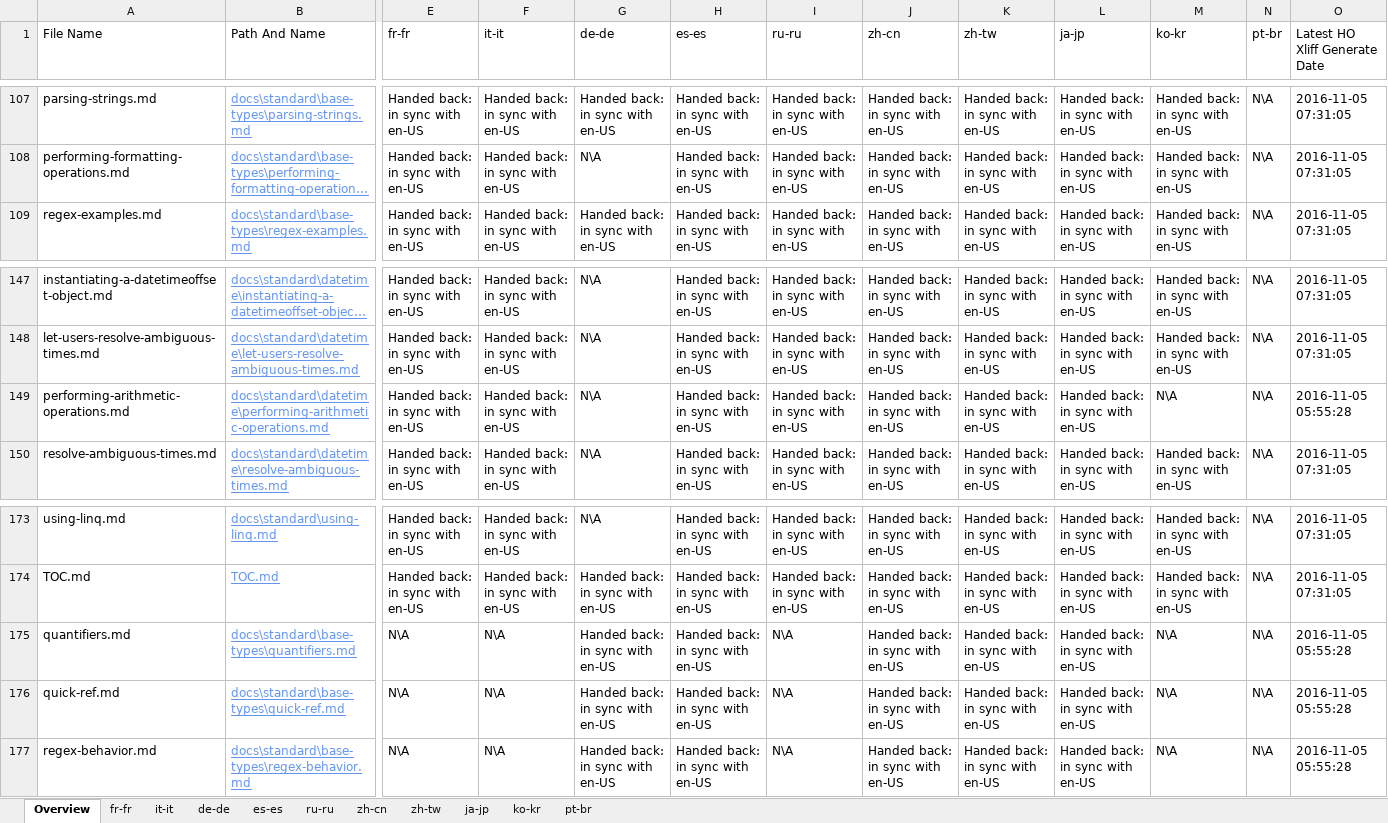
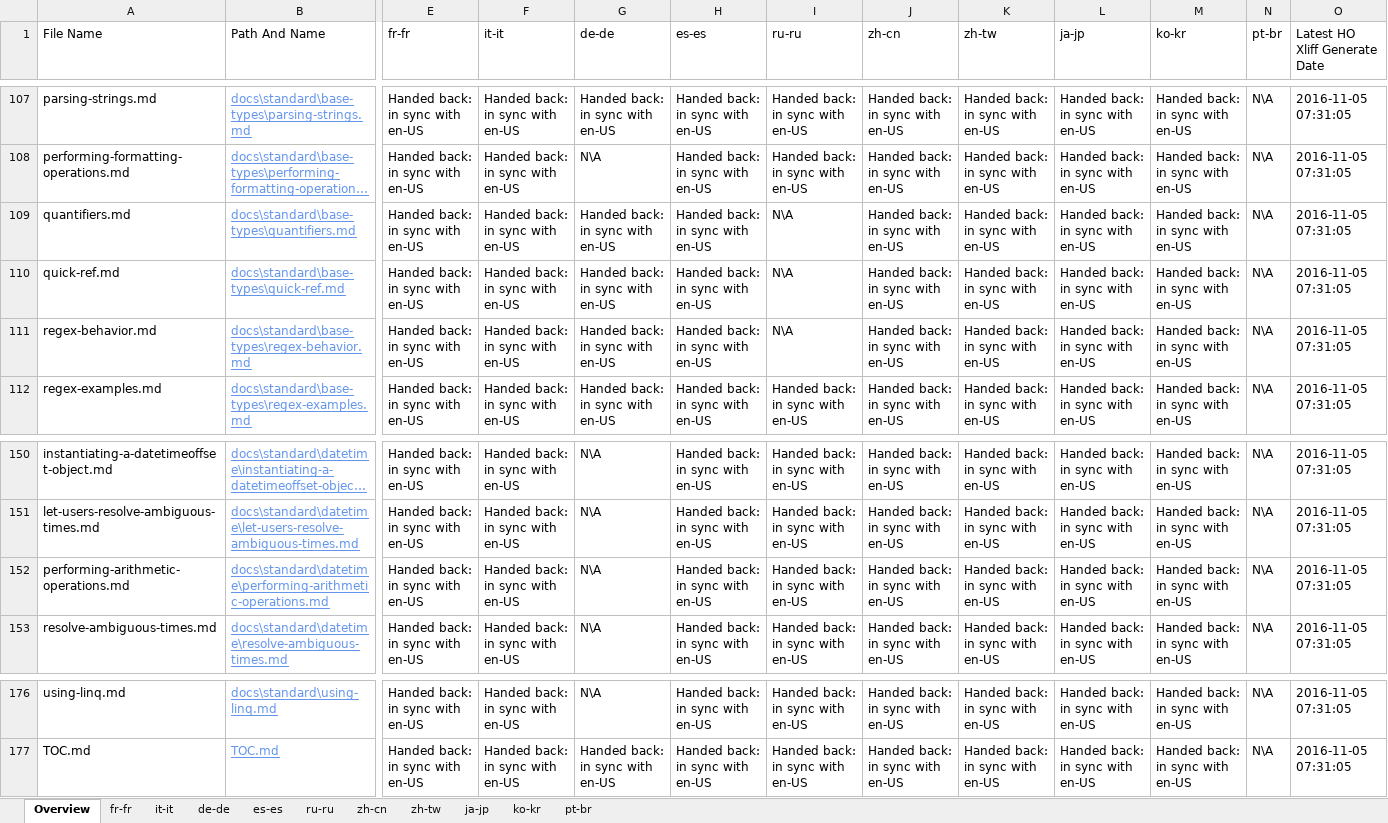
Before and after one commit to openpublishoperation/docs.handback, an Excel workbook: ol-handback/dotnet/docs/master/handback-status.xlsx, sheet Overview, drawn as a sheet; only a part is shown, gaps mark what is left out; long unchanged cells end in …; values as stored, in another font and other column widths than the file's, no borders; table styles not drawn; removed rows and columns are numbered as before the commit, all else as after; rows hold the shown columns only; the diff names each change by its address in the sheet, - before the commit and + after, or states it on an @@ line.

Commit message:
Generate Report for Handback

```diff
--- a/ol-handback/dotnet/docs/master/handback-status.xlsx (sheet Overview)
+++ b/ol-handback/dotnet/docs/master/handback-status.xlsx (sheet Overview)
+row 109: quantifiers.md | docs\standard\base-types\quantifiers.md | Handed back: in sync with en-US | Handed back: in sync with en-US | Handed back: in sync with en-US | Handed back: in sync with en-US | N\A | Handed back: in sync with en-US | Handed back: in sync with en-US | Handed back: in sync with en-US | Handed back: in sync with en-US | N\A | 2016-11-05 07:31:05
+row 110: quick-ref.md | docs\standard\base-types\quick-ref.md | Handed back: in sync with en-US | Handed back: in sync with en-US | Handed back: in sync with en-US | Handed back: in sync with en-US | N\A | Handed back: in sync with en-US | Handed back: in sync with en-US | Handed back: in sync with en-US | Handed back: in sync with en-US | N\A | 2016-11-05 07:31:05
+row 111: regex-behavior.md | docs\standard\base-types\regex-behavior.md | Handed back: in sync with en-US | Handed back: in sync with en-US | Handed back: in sync with en-US | Handed back: in sync with en-US | N\A | Handed back: in sync with en-US | Handed back: in sync with en-US | Handed back: in sync with en-US | Handed back: in sync with en-US | N\A | 2016-11-05 07:31:05
-M152 (ko-kr): N\A
+M152 (ko-kr): Handed back: in sync with en-US
-O152 (Latest HO Xliff Generate Date): 2016-11-05 05:55:28
+O152 (Latest HO Xliff Generate Date): 2016-11-05 07:31:05
-row 175: quantifiers.md | docs\standard\base-types\quantifiers.md | N\A | N\A | Handed back: in sync with en-US | Handed back: in sync with en-US | N\A | Handed back: in sync with en-US | Handed back: in sync with en-US | Handed back: in sync with en-US | N\A | N\A | 2016-11-05 05:55:28
-row 176: quick-ref.md | docs\standard\base-types\quick-ref.md | N\A | N\A | Handed back: in sync with en-US | Handed back: in sync with en-US | N\A | Handed back: in sync with en-US | Handed back: in sync with en-US | Handed back: in sync with en-US | N\A | N\A | 2016-11-05 05:55:28
-row 177: regex-behavior.md | docs\standard\base-types\regex-behavior.md | N\A | N\A | Handed back: in sync with en-US | Handed back: in sync with en-US | N\A | Handed back: in sync with en-US | Handed back: in sync with en-US | Handed back: in sync with en-US | N\A | N\A | 2016-11-05 05:55:28
```
Also changed, not shown: sheet ko-kr, sheet fr-fr, sheet it-it, sheet de-de, sheet ru-ru, sheet es-es, 3 more sheets, ol-handback/dotnet/docs/master/localization-status.xlsx.
